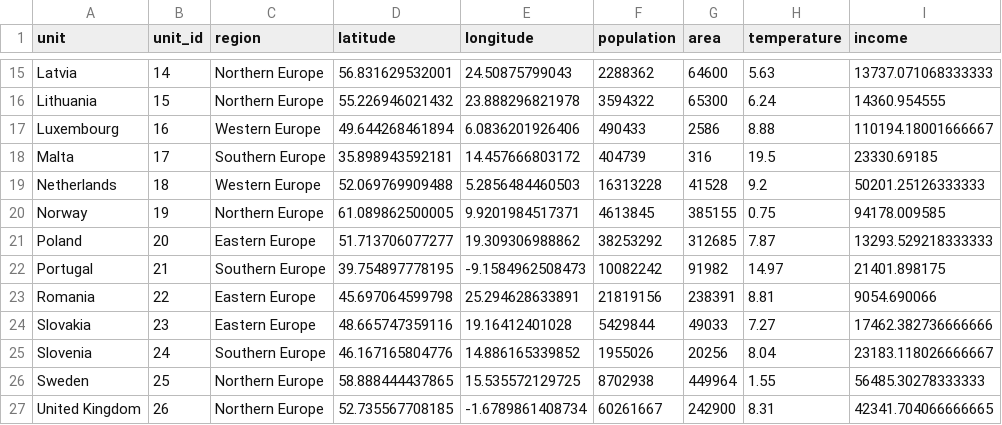
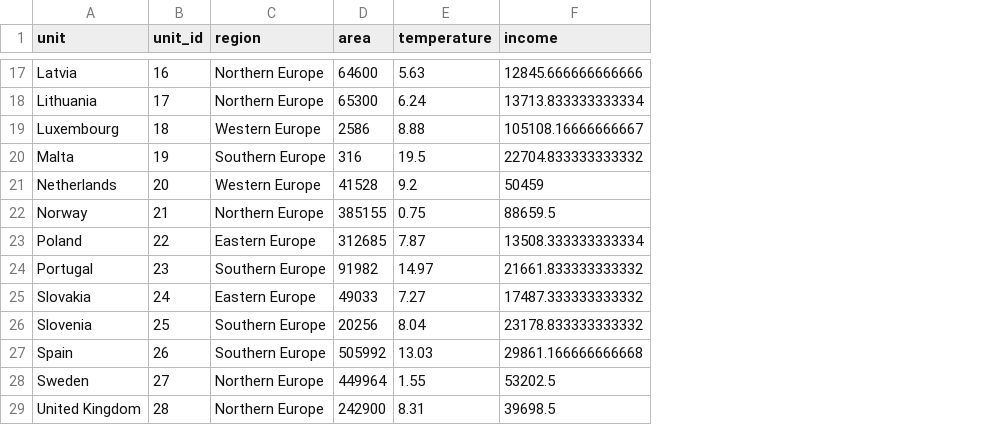
Before and after one commit to swo/amr_geography, a TSV file: db/europe_units.tsv, drawn as a sheet; only a part is shown, gaps mark what is left out; removed rows and columns are numbered as before the commit, all else as after; the diff covers the shown part only; the diff names each change by its address in the sheet, - before the commit and + after, or states it on an @@ line.

Commit message:
europe adjacency

```diff
--- a/db/europe_units.tsv
+++ b/db/europe_units.tsv
-column D (latitude), rows 15-22: 56.831629532001 | 55.226946021432 | 49.644268461894 | 35.898943592181 | 52.069769909488 | 61.089862500005 | 51.713706077277 | 39.754897778195; rows 24-27: 48.665747359116 | 46.167165804776 | 58.888444437865 | 52.735567708185
-column E (longitude), rows 15-22: 24.50875799043 | 23.888296821978 | 6.0836201926406 | 14.457666803172 | 5.2856484460503 | 9.9201984517371 | 19.309306988862 | -9.1584962508473; rows 24-27: 19.16412401028 | 14.886165339852 | 15.535572129725 | -1.6789861408734
-column F (population), rows 15-22: 2288362 | 3594322 | 490433 | 404739 | 16313228 | 4613845 | 38253292 | 10082242; rows 24-27: 5429844 | 1955026 | 8702938 | 60261667
-B17 (unit_id): 14
+B17 (unit_id): 16
-F17 (income): 13737.071068333333
+F17 (income): 12845.666666666666
-B18 (unit_id): 15
+B18 (unit_id): 17
-F18 (income): 14360.954555
+F18 (income): 13713.833333333334
-B19 (unit_id): 16
+B19 (unit_id): 18
-F19 (income): 110194.18001666667
+F19 (income): 105108.16666666667
-B20 (unit_id): 17
+B20 (unit_id): 19
-F20 (income): 23330.69185
+F20 (income): 22704.833333333332
-B21 (unit_id): 18
+B21 (unit_id): 20
-F21 (income): 50201.25126333333
+F21 (income): 50459
-B22 (unit_id): 19
+B22 (unit_id): 21
-F22 (income): 94178.009585
+F22 (income): 88659.5
-B23 (unit_id): 20
+B23 (unit_id): 22
-F23 (income): 13293.529218333333
+F23 (income): 13508.333333333334
-B24 (unit_id): 21
+B24 (unit_id): 23
-F24 (income): 21401.898175
+F24 (income): 21661.833333333332
-row 23: Romania | 22 | Eastern Europe | 45.697064599798 | 25.294628633891 | 21819156 | 238391 | 8.81 | 9054.690066
-B25 (unit_id): 23
+B25 (unit_id): 24
-F25 (income): 17462.382736666666
+F25 (income): 17487.333333333332
-B26 (unit_id): 24
+B26 (unit_id): 25
-F26 (income): 23183.118026666667
+F26 (income): 23178.833333333332
+row 27: Spain | 26 | Southern Europe | 505992 | 13.03 | 29861.166666666668
-B28 (unit_id): 25
+B28 (unit_id): 27
-F28 (income): 56485.30278333333
+F28 (income): 53202.5
-B29 (unit_id): 26
+B29 (unit_id): 28
-F29 (income): 42341.704066666665
+F29 (income): 39698.5
```
Also changed, not shown: 3 added rows, 1 removed row and 24 edited cells elsewhere in this file, 5 other files.
